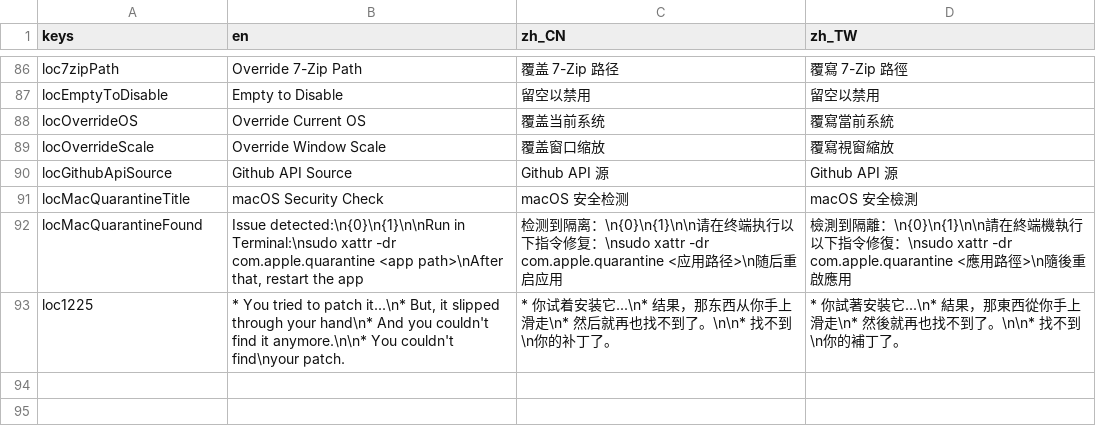
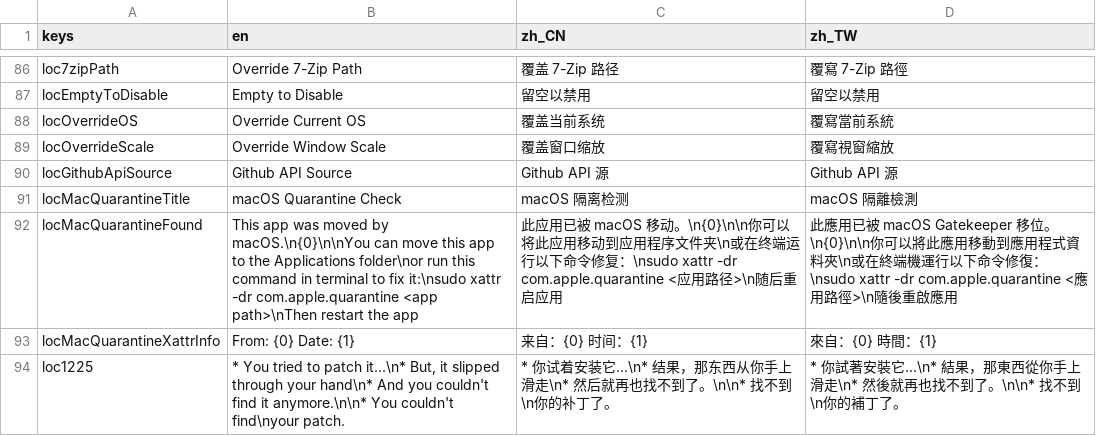
Before and after one commit to gm3dr/DeltaruneChinesePatcher, a CSV file: Locale/loc.csv, drawn as a sheet; only a part is shown, gaps mark what is left out.

```diff
--- a/Locale/loc.csv
+++ b/Locale/loc.csv
@@ -90,4 +90,5 @@ locOverrideScale,Override Window Scale,覆盖窗口缩放,覆寫視窗縮放
 locGithubApiSource,Github API Source,Github API 源,Github API 源
-locMacQuarantineTitle,macOS Security Check,macOS 安全检测,macOS 安全檢測
-locMacQuarantineFound,"Issue detected:\n{0}\n{1}\n\nRun in Terminal:\nsudo xattr -dr com.apple.quarantine <app path>\nAfter that, restart the app","检测到隔离：\n{0}\n{1}\n\n请在终端执行以下指令修复：\nsudo xattr -dr com.apple.quarantine <应用路径>\n随后重启应用","檢測到隔離：\n{0}\n{1}\n\n請在終端機執行以下指令修復：\nsudo xattr -dr com.apple.quarantine <應用路徑>\n隨後重啟應用"
+locMacQuarantineTitle,macOS Quarantine Check,macOS 隔离检测,macOS 隔離檢測
+locMacQuarantineFound,"This app was moved by macOS.\n{0}\n\nYou can move this app to the Applications folder\nor run this command in terminal to fix it:\nsudo xattr -dr com.apple.quarantine <app path>\nThen restart the app","此应用已被 macOS 移动。\n{0}\n\n你可以将此应用移动到应用程序文件夹\n或在终端运行以下命令修复：\nsudo xattr -dr com.apple.quarantine <应用路径>\n随后重启应用","此應用已被 macOS Gatekeeper 移位。\n{0}\n\n你可以將此應用移動到應用程式資料夾\n或在終端機運行以下命令修復：\nsudo xattr -dr com.apple.quarantine <應用路徑>\n隨後重啟應用"
+locMacQuarantineXattrInfo,"From: {0}  Date: {1}","来自：{0}  时间：{1}","來自：{0}  時間：{1}"
 loc1225,"*  You tried to patch it...\n* But, it slipped through your hand\n*  And you couldn't find it anymore.\n\n*  You couldn't find\nyour patch.",*  你试着安装它...\n*  结果，那东西从你手上滑走\n*  然后就再也找不到了。\n\n*  找不到\n你的补丁了。,*  你試著安裝它...\n*  結果，那東西從你手上滑走\n*  然後就再也找不到了。\n\n*  找不到\n你的補丁了。
```
Also changed, not shown: 1 other file.
